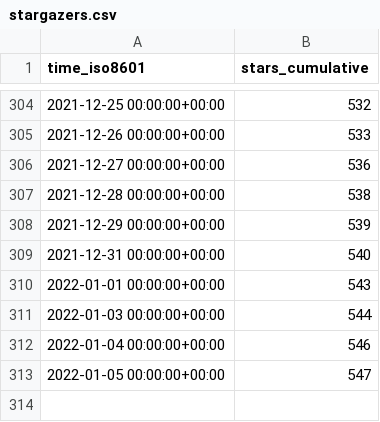
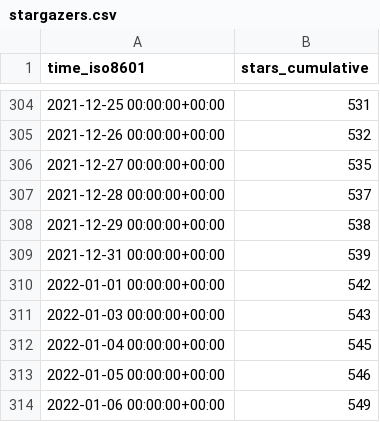
Before and after one commit to MahKC/tendermint, a CSV file: tendermint/starport/ghrs-data/stargazers.csv, drawn as a sheet; only a part is shown, gaps mark what is left out; the diff covers the shown part only.

```diff
--- a/tendermint/starport/ghrs-data/stargazers.csv
+++ b/tendermint/starport/ghrs-data/stargazers.csv
@@ -304,10 +304,11 @@ time_iso8601,stars_cumulative
-2021-12-25 00:00:00+00:00,532
-2021-12-26 00:00:00+00:00,533
-2021-12-27 00:00:00+00:00,536
-2021-12-28 00:00:00+00:00,538
-2021-12-29 00:00:00+00:00,539
-2021-12-31 00:00:00+00:00,540
-2022-01-01 00:00:00+00:00,543
-2022-01-03 00:00:00+00:00,544
-2022-01-04 00:00:00+00:00,546
-2022-01-05 00:00:00+00:00,547
+2021-12-25 00:00:00+00:00,531
+2021-12-26 00:00:00+00:00,532
+2021-12-27 00:00:00+00:00,535
+2021-12-28 00:00:00+00:00,537
+2021-12-29 00:00:00+00:00,538
+2021-12-31 00:00:00+00:00,539
+2022-01-01 00:00:00+00:00,542
+2022-01-03 00:00:00+00:00,543
+2022-01-04 00:00:00+00:00,545
+2022-01-05 00:00:00+00:00,546
+2022-01-06 00:00:00+00:00,549
```
Also changed, not shown: 27 edited cells elsewhere in this file, tendermint/starport/ghrs-data/forks.csv.
